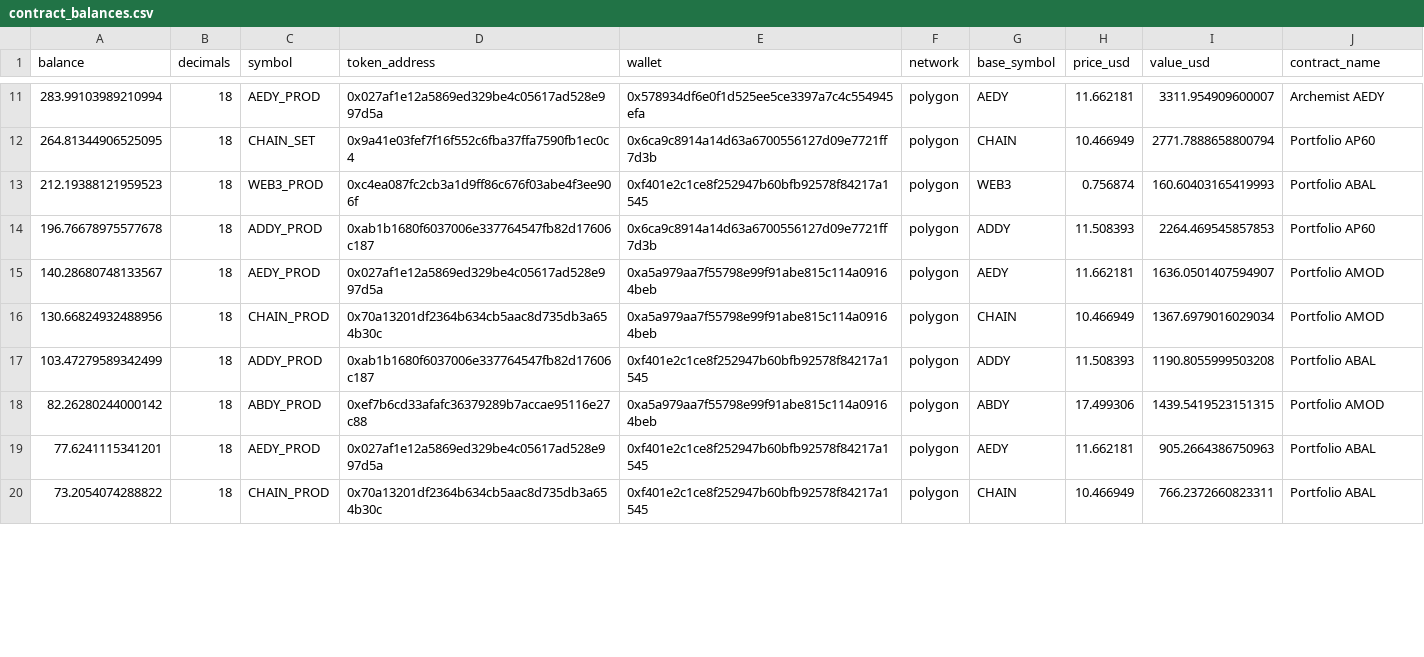
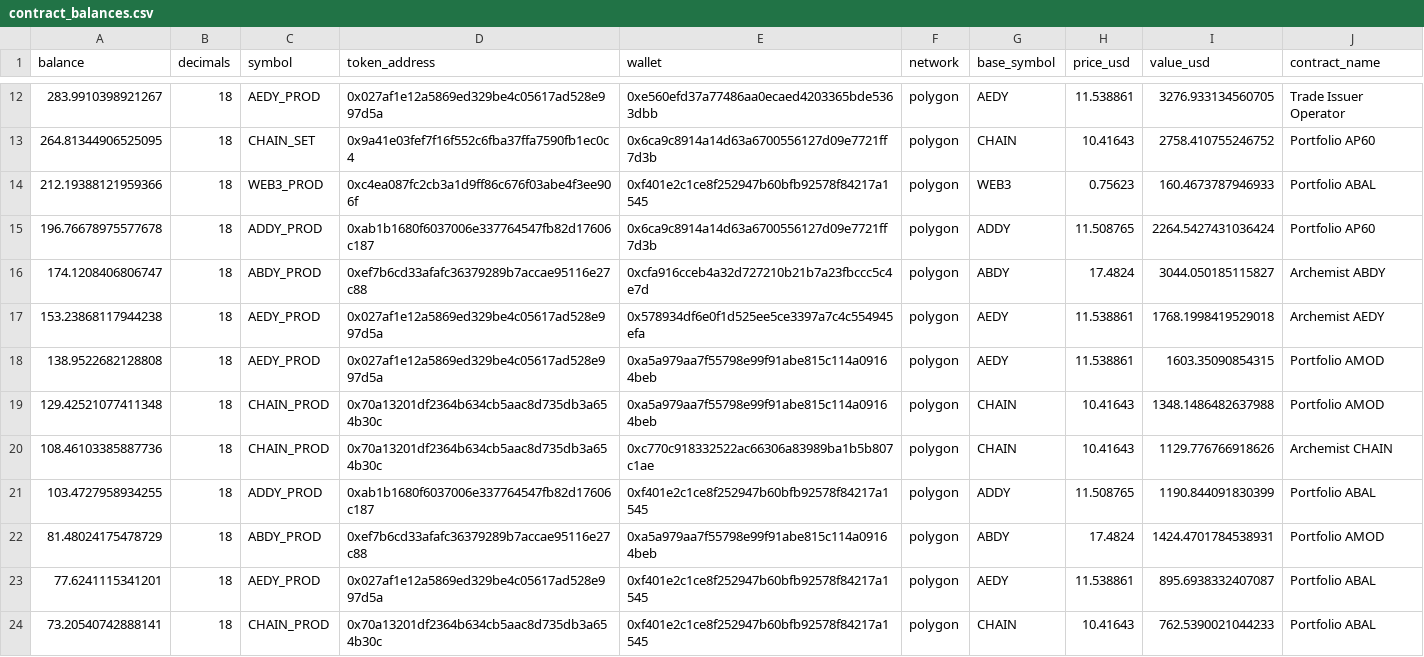
Before and after one commit to bahumadap/outflows, a CSV file: data/processed/contract_balances.csv, drawn as a sheet; only a part is shown, gaps mark what is left out; the diff covers the shown part only.

```diff
--- a/data/processed/contract_balances.csv
+++ b/data/processed/contract_balances.csv
@@ -11,10 +12,13 @@ balance,decimals,symbol,token_address,wallet,network,base_symbol,price_usd,value
-283.99103989210994,18,AEDY_PROD,0x027af1e12a5869ed329be4c05617ad528e997d5a,0x578934df6e0f1d525ee5ce3397a7c4c554945efa,polygon,AEDY,11.662181,3311.954909600007,Archemist AEDY
-264.81344906525095,18,CHAIN_SET,0x9a41e03fef7f16f552c6fba37ffa7590fb1ec0c4,0x6ca9c8914a14d63a6700556127d09e7721ff7d3b,polygon,CHAIN,10.466949,2771.7888658800794,Portfolio AP60
-212.19388121959523,18,WEB3_PROD,0xc4ea087fc2cb3a1d9ff86c676f03abe4f3ee906f,0xf401e2c1ce8f252947b60bfb92578f84217a1545,polygon,WEB3,0.756874,160.60403165419993,Portfolio ABAL
-196.76678975577678,18,ADDY_PROD,0xab1b1680f6037006e337764547fb82d17606c187,0x6ca9c8914a14d63a6700556127d09e7721ff7d3b,polygon,ADDY,11.508393,2264.469545857853,Portfolio AP60
-140.28680748133567,18,AEDY_PROD,0x027af1e12a5869ed329be4c05617ad528e997d5a,0xa5a979aa7f55798e99f91abe815c114a09164beb,polygon,AEDY,11.662181,1636.0501407594907,Portfolio AMOD
-130.66824932488956,18,CHAIN_PROD,0x70a13201df2364b634cb5aac8d735db3a654b30c,0xa5a979aa7f55798e99f91abe815c114a09164beb,polygon,CHAIN,10.466949,1367.6979016029034,Portfolio AMOD
-103.47279589342499,18,ADDY_PROD,0xab1b1680f6037006e337764547fb82d17606c187,0xf401e2c1ce8f252947b60bfb92578f84217a1545,polygon,ADDY,11.508393,1190.8055999503208,Portfolio ABAL
-82.26280244000142,18,ABDY_PROD,0xef7b6cd33afafc36379289b7accae95116e27c88,0xa5a979aa7f55798e99f91abe815c114a09164beb,polygon,ABDY,17.499306,1439.5419523151315,Portfolio AMOD
-77.6241115341201,18,AEDY_PROD,0x027af1e12a5869ed329be4c05617ad528e997d5a,0xf401e2c1ce8f252947b60bfb92578f84217a1545,polygon,AEDY,11.662181,905.2664386750963,Portfolio ABAL
-73.2054074288822,18,CHAIN_PROD,0x70a13201df2364b634cb5aac8d735db3a654b30c,0xf401e2c1ce8f252947b60bfb92578f84217a1545,polygon,CHAIN,10.466949,766.2372660823311,Portfolio ABAL
+283.9910398921267,18,AEDY_PROD,0x027af1e12a5869ed329be4c05617ad528e997d5a,0xe560efd37a77486aa0ecaed4203365bde5363dbb,polygon,AEDY,11.538861,3276.933134560705,Trade Issuer Operator
+264.81344906525095,18,CHAIN_SET,0x9a41e03fef7f16f552c6fba37ffa7590fb1ec0c4,0x6ca9c8914a14d63a6700556127d09e7721ff7d3b,polygon,CHAIN,10.41643,2758.410755246752,Portfolio AP60
+212.19388121959366,18,WEB3_PROD,0xc4ea087fc2cb3a1d9ff86c676f03abe4f3ee906f,0xf401e2c1ce8f252947b60bfb92578f84217a1545,polygon,WEB3,0.75623,160.4673787946933,Portfolio ABAL
+196.76678975577678,18,ADDY_PROD,0xab1b1680f6037006e337764547fb82d17606c187,0x6ca9c8914a14d63a6700556127d09e7721ff7d3b,polygon,ADDY,11.508765,2264.5427431036424,Portfolio AP60
+174.1208406806747,18,ABDY_PROD,0xef7b6cd33afafc36379289b7accae95116e27c88,0xcfa916cceb4a32d727210b21b7a23fbccc5c4e7d,polygon,ABDY,17.4824,3044.050185115827,Archemist ABDY
+153.23868117944238,18,AEDY_PROD,0x027af1e12a5869ed329be4c05617ad528e997d5a,0x578934df6e0f1d525ee5ce3397a7c4c554945efa,polygon,AEDY,11.538861,1768.1998419529018,Archemist AEDY
+138.9522682128808,18,AEDY_PROD,0x027af1e12a5869ed329be4c05617ad528e997d5a,0xa5a979aa7f55798e99f91abe815c114a09164beb,polygon,AEDY,11.538861,1603.35090854315,Portfolio AMOD
+129.42521077411348,18,CHAIN_PROD,0x70a13201df2364b634cb5aac8d735db3a654b30c,0xa5a979aa7f55798e99f91abe815c114a09164beb,polygon,CHAIN,10.41643,1348.1486482637988,Portfolio AMOD
+108.46103385887736,18,CHAIN_PROD,0x70a13201df2364b634cb5aac8d735db3a654b30c,0xc770c918332522ac66306a83989ba1b5b807c1ae,polygon,CHAIN,10.41643,1129.776766918626,Archemist CHAIN
+103.4727958934255,18,ADDY_PROD,0xab1b1680f6037006e337764547fb82d17606c187,0xf401e2c1ce8f252947b60bfb92578f84217a1545,polygon,ADDY,11.508765,1190.844091830399,Portfolio ABAL
+81.48024175478729,18,ABDY_PROD,0xef7b6cd33afafc36379289b7accae95116e27c88,0xa5a979aa7f55798e99f91abe815c114a09164beb,polygon,ABDY,17.4824,1424.4701784538931,Portfolio AMOD
+77.6241115341201,18,AEDY_PROD,0x027af1e12a5869ed329be4c05617ad528e997d5a,0xf401e2c1ce8f252947b60bfb92578f84217a1545,polygon,AEDY,11.538861,895.6938332407087,Portfolio ABAL
+73.20540742888141,18,CHAIN_PROD,0x70a13201df2364b634cb5aac8d735db3a654b30c,0xf401e2c1ce8f252947b60bfb92578f84217a1545,polygon,CHAIN,10.41643,762.5390021044233,Portfolio ABAL
```
Also changed, not shown: 2 added rows and 82 edited cells elsewhere in this file, data/processed/balances.csv, data/processed/outflows.csv, 9 other files.
